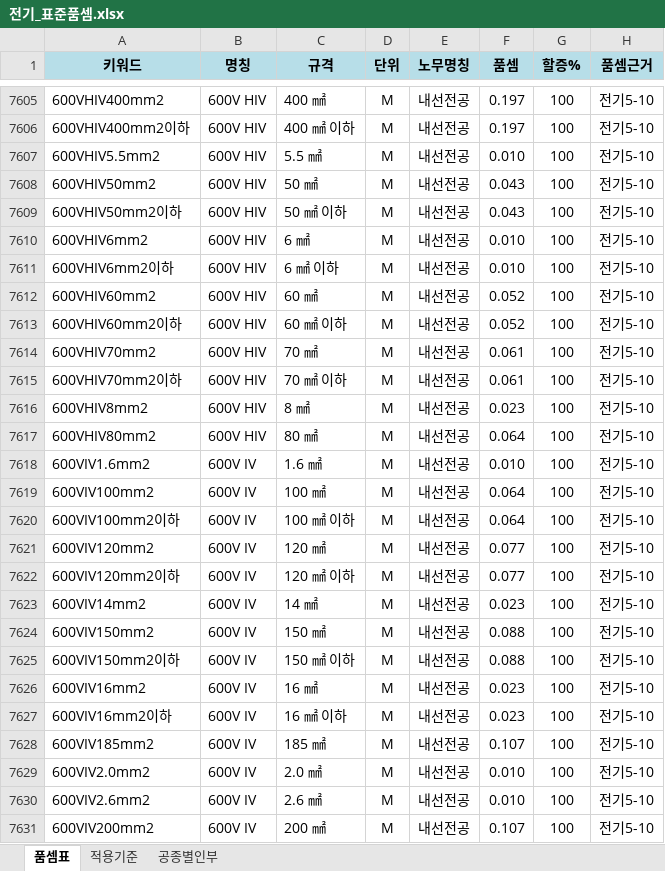
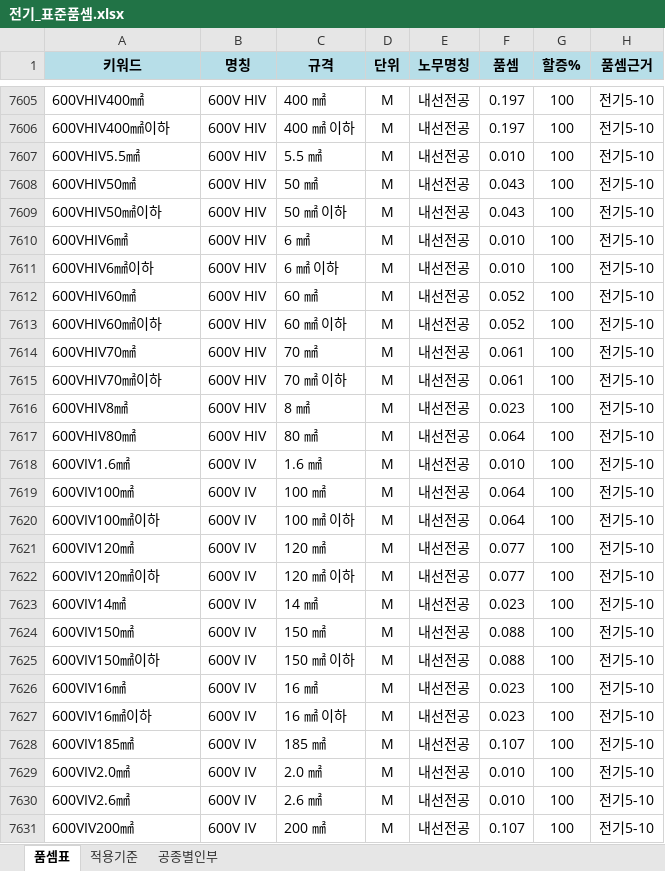
Before and after one commit to ska22110597-afk/jeonki-quantity, an Excel workbook: data/전기_표준품셈.xlsx, sheet 품셈표, drawn as a sheet; only a part is shown, gaps mark what is left out; values as stored, in another font and other column widths than the file's, no borders; the diff covers the shown part only; the diff names each change by its address in the sheet, - before the commit and + after, or states it on an @@ line.

```diff
--- a/data/전기_표준품셈.xlsx (sheet 품셈표)
+++ b/data/전기_표준품셈.xlsx (sheet 품셈표)
-A7605 (키워드): 600VHIV400mm2
+A7605 (키워드): 600VHIV400㎟
-A7606 (키워드): 600VHIV400mm2이하
+A7606 (키워드): 600VHIV400㎟이하
-A7607 (키워드): 600VHIV5.5mm2
+A7607 (키워드): 600VHIV5.5㎟
-A7608 (키워드): 600VHIV50mm2
+A7608 (키워드): 600VHIV50㎟
-A7609 (키워드): 600VHIV50mm2이하
+A7609 (키워드): 600VHIV50㎟이하
-A7610 (키워드): 600VHIV6mm2
+A7610 (키워드): 600VHIV6㎟
-A7611 (키워드): 600VHIV6mm2이하
+A7611 (키워드): 600VHIV6㎟이하
-A7612 (키워드): 600VHIV60mm2
+A7612 (키워드): 600VHIV60㎟
-A7613 (키워드): 600VHIV60mm2이하
+A7613 (키워드): 600VHIV60㎟이하
-A7614 (키워드): 600VHIV70mm2
+A7614 (키워드): 600VHIV70㎟
-A7615 (키워드): 600VHIV70mm2이하
+A7615 (키워드): 600VHIV70㎟이하
-A7616 (키워드): 600VHIV8mm2
+A7616 (키워드): 600VHIV8㎟
-A7617 (키워드): 600VHIV80mm2
+A7617 (키워드): 600VHIV80㎟
-A7618 (키워드): 600VIV1.6mm2
+A7618 (키워드): 600VIV1.6㎟
-A7619 (키워드): 600VIV100mm2
+A7619 (키워드): 600VIV100㎟
-A7620 (키워드): 600VIV100mm2이하
+A7620 (키워드): 600VIV100㎟이하
-A7621 (키워드): 600VIV120mm2
+A7621 (키워드): 600VIV120㎟
-A7622 (키워드): 600VIV120mm2이하
+A7622 (키워드): 600VIV120㎟이하
-A7623 (키워드): 600VIV14mm2
+A7623 (키워드): 600VIV14㎟
-A7624 (키워드): 600VIV150mm2
+A7624 (키워드): 600VIV150㎟
-A7625 (키워드): 600VIV150mm2이하
+A7625 (키워드): 600VIV150㎟이하
-A7626 (키워드): 600VIV16mm2
+A7626 (키워드): 600VIV16㎟
-A7627 (키워드): 600VIV16mm2이하
+A7627 (키워드): 600VIV16㎟이하
-A7628 (키워드): 600VIV185mm2
+A7628 (키워드): 600VIV185㎟
-A7629 (키워드): 600VIV2.0mm2
+A7629 (키워드): 600VIV2.0㎟
-A7630 (키워드): 600VIV2.6mm2
+A7630 (키워드): 600VIV2.6㎟
-A7631 (키워드): 600VIV200mm2
+A7631 (키워드): 600VIV200㎟
```
Also changed, not shown: 1908 edited cells elsewhere in this sheet, sheet 적용기준, data/통신_표준품셈.xlsx, 15 other files.
